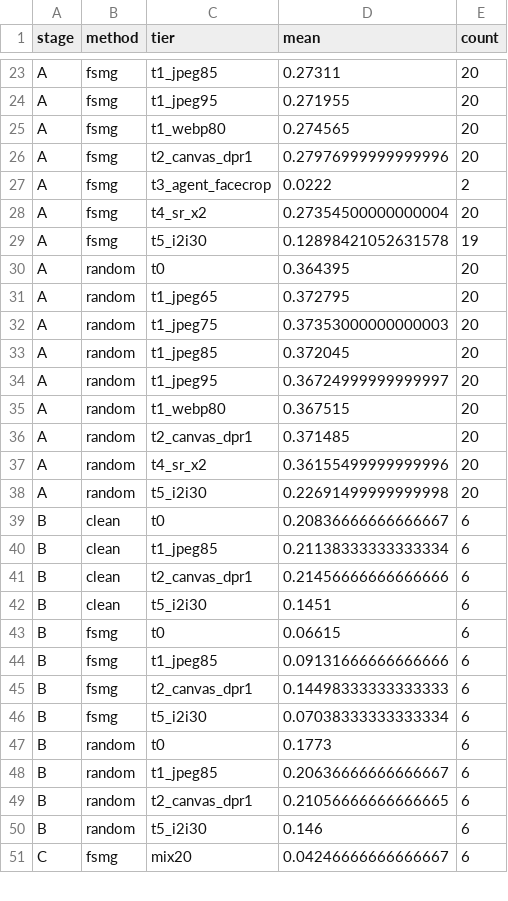
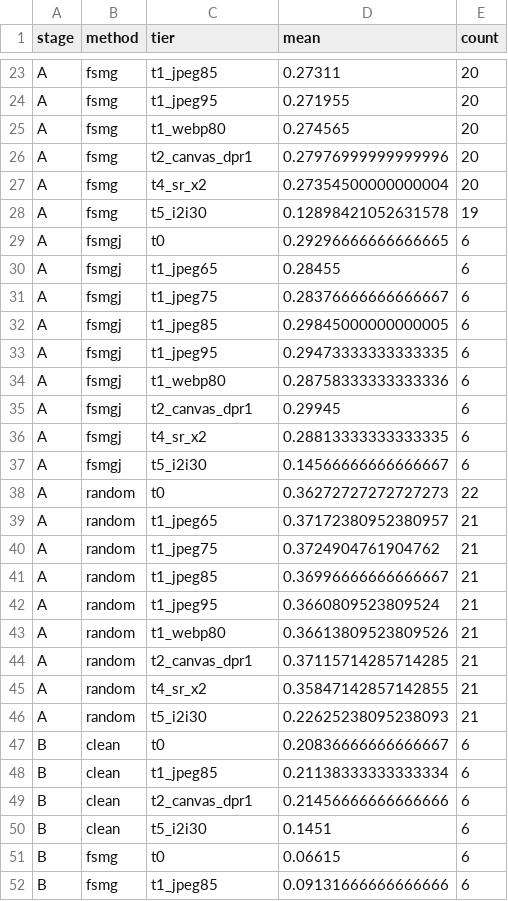
Before and after one commit to Hyyyyyyy999/ScrapeBench, a CSV file: runs/full/summary_mean.csv, drawn as a sheet; only a part is shown, gaps mark what is left out; the shorter side is filled out with more unchanged rows; the diff covers the shown part only.

```diff
--- a/runs/full/summary_mean.csv
+++ b/runs/full/summary_mean.csv
@@ -26,14 +26,22 @@ A,fsmg,t1_webp80,0.274565,20
 A,fsmg,t2_canvas_dpr1,0.27976999999999996,20
-A,fsmg,t3_agent_facecrop,0.0222,2
 A,fsmg,t4_sr_x2,0.27354500000000004,20
 A,fsmg,t5_i2i30,0.12898421052631578,19
-A,random,t0,0.364395,20
-A,random,t1_jpeg65,0.372795,20
-A,random,t1_jpeg75,0.37353000000000003,20
-A,random,t1_jpeg85,0.372045,20
-A,random,t1_jpeg95,0.36724999999999997,20
-A,random,t1_webp80,0.367515,20
-A,random,t2_canvas_dpr1,0.371485,20
-A,random,t4_sr_x2,0.36155499999999996,20
-A,random,t5_i2i30,0.22691499999999998,20
+A,fsmgj,t0,0.29296666666666665,6
+A,fsmgj,t1_jpeg65,0.28455,6
+A,fsmgj,t1_jpeg75,0.28376666666666667,6
+A,fsmgj,t1_jpeg85,0.29845000000000005,6
+A,fsmgj,t1_jpeg95,0.29473333333333335,6
+A,fsmgj,t1_webp80,0.28758333333333336,6
+A,fsmgj,t2_canvas_dpr1,0.29945,6
+A,fsmgj,t4_sr_x2,0.28813333333333335,6
+A,fsmgj,t5_i2i30,0.14566666666666667,6
+A,random,t0,0.36272727272727273,22
+A,random,t1_jpeg65,0.37172380952380957,21
+A,random,t1_jpeg75,0.3724904761904762,21
+A,random,t1_jpeg85,0.36996666666666667,21
+A,random,t1_jpeg95,0.3660809523809524,21
+A,random,t1_webp80,0.36613809523809526,21
+A,random,t2_canvas_dpr1,0.37115714285714285,21
+A,random,t4_sr_x2,0.35847142857142855,21
+A,random,t5_i2i30,0.22625238095238093,21
 B,clean,t0,0.20836666666666667,6
```
Also changed, not shown: 17 added rows and 18 edited cells elsewhere in this file, runs/full/results.csv, runs/full/retention_stage_A.csv, 39 other files.
